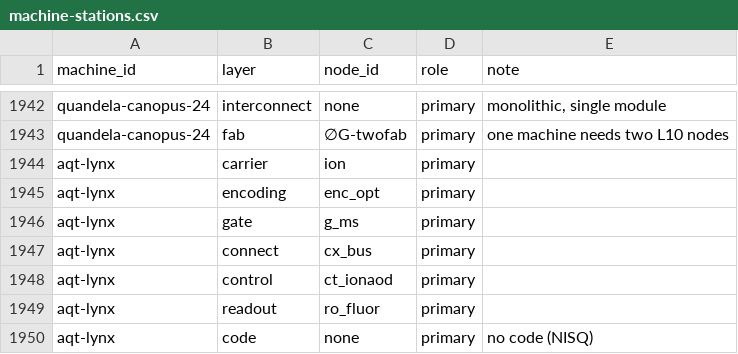
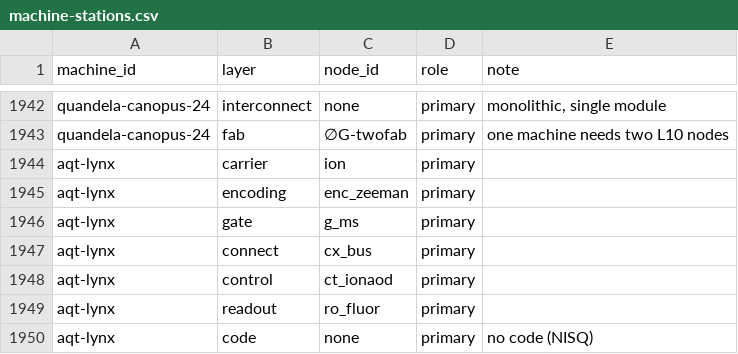
Before and after one commit to qraveh/qt-map, a CSV file: data/register/machine-stations.csv, drawn as a sheet; only a part is shown, gaps mark what is left out.

```diff
--- a/data/register/machine-stations.csv
+++ b/data/register/machine-stations.csv
@@ -1944,3 +1944,3 @@ quandela-canopus-24,fab,∅G-twofab,primary,one machine needs two L10 nodes
 aqt-lynx,carrier,ion,primary,
-aqt-lynx,encoding,enc_opt,primary,
+aqt-lynx,encoding,enc_zeeman,primary,
 aqt-lynx,gate,g_ms,primary,
```
Also changed, not shown: data/register/machine-stations-evidence.csv, data/register/machines.csv, 52 other files.
